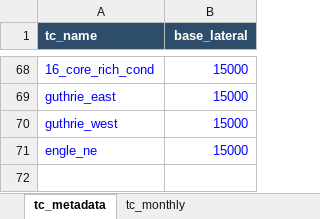
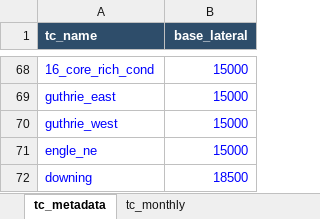
Before and after one commit to mburkegr/Utica-Model-V7, an Excel workbook: type_curve_library.xlsx, sheet tc_metadata, drawn as a sheet; only a part is shown, gaps mark what is left out; values as stored, in another font and other column widths than the file's, no borders; the diff names each change by its address in the sheet, - before the commit and + after, or states it on an @@ line.

```diff
--- a/type_curve_library.xlsx (sheet tc_metadata)
+++ b/type_curve_library.xlsx (sheet tc_metadata)
+row 72: downing | 18500
```
Also changed, not shown: sheet tc_monthly.
